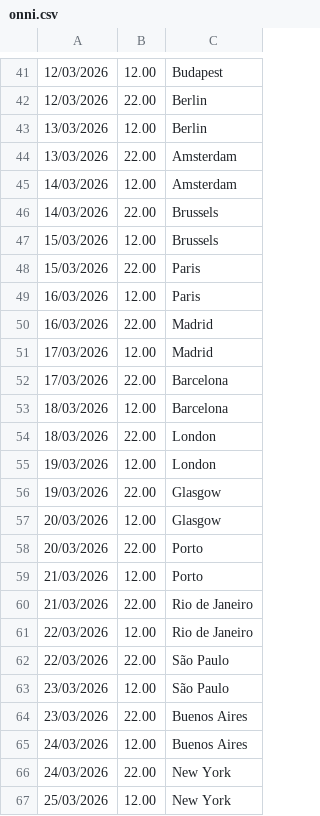
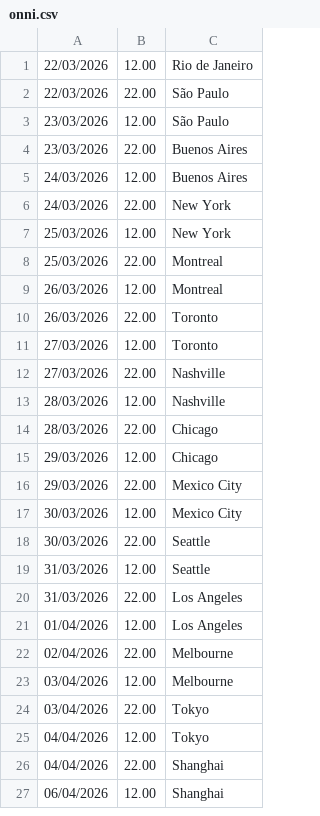
Before and after one commit to kayradinaryus/TURLAR, a CSV file: onni.csv, drawn as a sheet; only a part is shown, gaps mark what is left out; the shorter side is filled out with more unchanged rows; the diff covers the shown part only; the diff names each change by its address in the sheet, - before the commit and + after, or states it on an @@ line.

Commit message:
Update onni.csv

```diff
--- a/onni.csv
+++ b/onni.csv
-row 41: 12/03/2026 | 12.00 | Budapest
-row 42: 12/03/2026 | 22.00 | Berlin
-row 43: 13/03/2026 | 12.00 | Berlin
-row 44: 13/03/2026 | 22.00 | Amsterdam
-row 45: 14/03/2026 | 12.00 | Amsterdam
-row 46: 14/03/2026 | 22.00 | Brussels
-row 47: 15/03/2026 | 12.00 | Brussels
-row 48: 15/03/2026 | 22.00 | Paris
-row 49: 16/03/2026 | 12.00 | Paris
-row 50: 16/03/2026 | 22.00 | Madrid
-row 51: 17/03/2026 | 12.00 | Madrid
-row 52: 17/03/2026 | 22.00 | Barcelona
-row 53: 18/03/2026 | 12.00 | Barcelona
-row 54: 18/03/2026 | 22.00 | London
-row 55: 19/03/2026 | 12.00 | London
-row 56: 19/03/2026 | 22.00 | Glasgow
-row 57: 20/03/2026 | 12.00 | Glasgow
-row 58: 20/03/2026 | 22.00 | Porto
-row 59: 21/03/2026 | 12.00 | Porto
-row 60: 21/03/2026 | 22.00 | Rio de Janeiro
```
Also changed, not shown: 40 removed rows elsewhere in this file.
